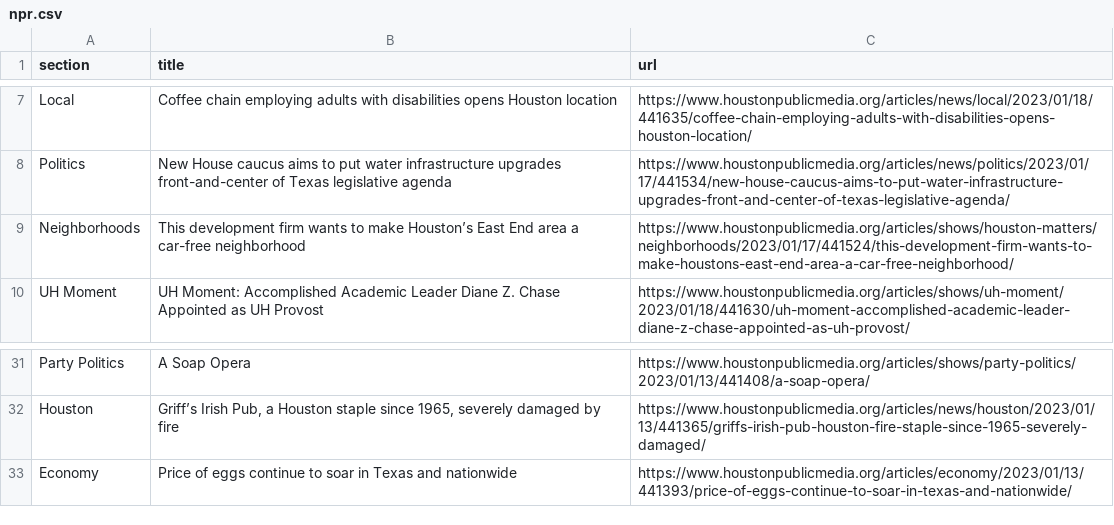
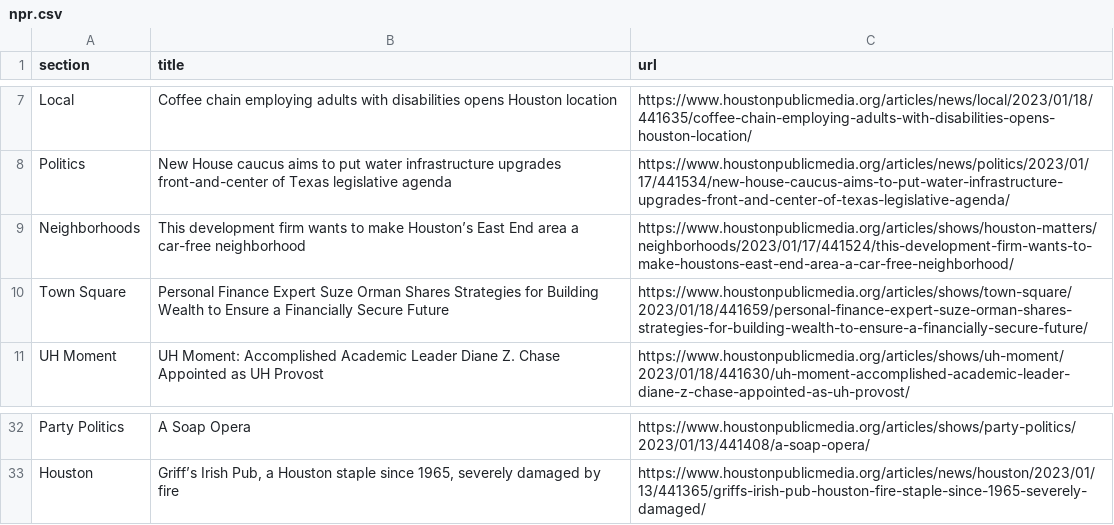
Before and after one commit to AngelineJCQ/aoto-scraper, a CSV file: npr.csv, drawn as a sheet; only a part is shown, gaps mark what is left out.

```diff
--- a/npr.csv
+++ b/npr.csv
@@ -9,2 +9,3 @@ Politics,New House caucus aims to put water infrastructure upgrades front-and-ce
 Neighborhoods,This development firm wants to make Houston’s East End area a car-free neighborhood,https://www.houstonpublicmedia.org/articles/shows/houston-matters/neighborhoods/2023/01/17/441524/this-development-firm-wants-to-make-houstons-east-end-area-a-car-free-neighborhood/
+Town Square,Personal Finance Expert Suze Orman Shares Strategies for Building Wealth to Ensure a Financially Secure Future,https://www.houstonpublicmedia.org/articles/shows/town-square/2023/01/18/441659/personal-finance-expert-suze-orman-shares-strategies-for-building-wealth-to-ensure-a-financially-secure-future/
 UH Moment,UH Moment: Accomplished Academic Leader Diane Z. Chase Appointed as UH Provost,https://www.houstonpublicmedia.org/articles/shows/uh-moment/2023/01/18/441630/uh-moment-accomplished-academic-leader-diane-z-chase-appointed-as-uh-provost/
@@ -32,2 +33 @@ Party Politics,A Soap Opera,https://www.houstonpublicmedia.org/articles/shows/pa
 Houston,"Griff’s Irish Pub, a Houston staple since 1965, severely damaged by fire",https://www.houstonpublicmedia.org/articles/news/houston/2023/01/13/441365/griffs-irish-pub-houston-fire-staple-since-1965-severely-damaged/
-Economy,Price of eggs continue to soar in Texas and nationwide,https://www.houstonpublicmedia.org/articles/economy/2023/01/13/441393/price-of-eggs-continue-to-soar-in-texas-and-nationwide/
```
